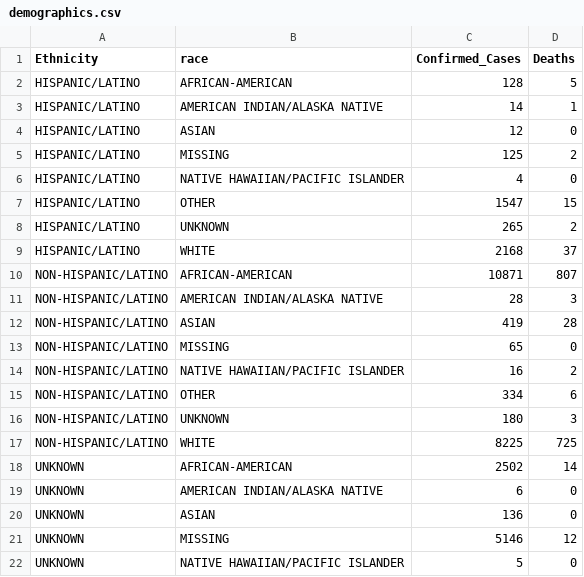
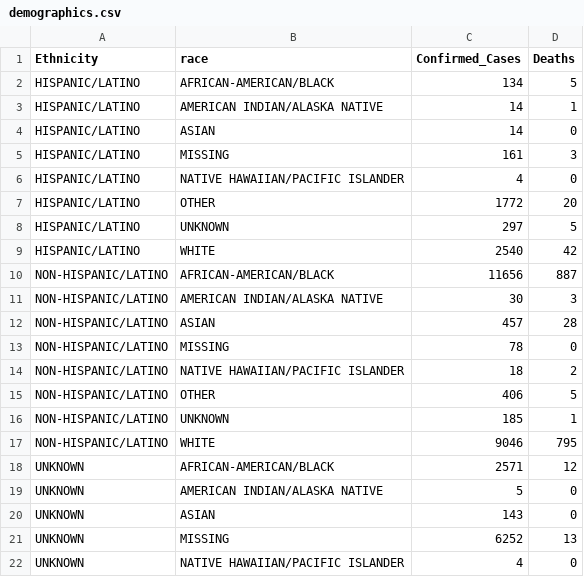
Before and after one commit to AliMedicalOpenSource/Covid-19-Enhanced-Dataset, a CSV file: raw/usa/ga/demographics.csv, drawn as a sheet; only a part is shown; the diff covers the shown part only.

```diff
--- a/raw/usa/ga/demographics.csv
+++ b/raw/usa/ga/demographics.csv
@@ -1,22 +1,22 @@
 Ethnicity,race,Confirmed_Cases,Deaths
-HISPANIC/LATINO,AFRICAN-AMERICAN,128,5
+HISPANIC/LATINO,AFRICAN-AMERICAN/BLACK,134,5
 HISPANIC/LATINO,AMERICAN INDIAN/ALASKA NATIVE,14,1
-HISPANIC/LATINO,ASIAN,12,0
-HISPANIC/LATINO,MISSING,125,2
+HISPANIC/LATINO,ASIAN,14,0
+HISPANIC/LATINO,MISSING,161,3
 HISPANIC/LATINO,NATIVE HAWAIIAN/PACIFIC ISLANDER,4,0
-HISPANIC/LATINO,OTHER,1547,15
-HISPANIC/LATINO,UNKNOWN,265,2
-HISPANIC/LATINO,WHITE,2168,37
-NON-HISPANIC/LATINO,AFRICAN-AMERICAN,10871,807
-NON-HISPANIC/LATINO,AMERICAN INDIAN/ALASKA NATIVE,28,3
-NON-HISPANIC/LATINO,ASIAN,419,28
-NON-HISPANIC/LATINO,MISSING,65,0
-NON-HISPANIC/LATINO,NATIVE HAWAIIAN/PACIFIC ISLANDER,16,2
-NON-HISPANIC/LATINO,OTHER,334,6
-NON-HISPANIC/LATINO,UNKNOWN,180,3
-NON-HISPANIC/LATINO,WHITE,8225,725
-UNKNOWN,AFRICAN-AMERICAN,2502,14
-UNKNOWN,AMERICAN INDIAN/ALASKA NATIVE,6,0
-UNKNOWN,ASIAN,136,0
-UNKNOWN,MISSING,5146,12
-UNKNOWN,NATIVE HAWAIIAN/PACIFIC ISLANDER,5,0
+HISPANIC/LATINO,OTHER,1772,20
+HISPANIC/LATINO,UNKNOWN,297,5
+HISPANIC/LATINO,WHITE,2540,42
+NON-HISPANIC/LATINO,AFRICAN-AMERICAN/BLACK,11656,887
+NON-HISPANIC/LATINO,AMERICAN INDIAN/ALASKA NATIVE,30,3
+NON-HISPANIC/LATINO,ASIAN,457,28
+NON-HISPANIC/LATINO,MISSING,78,0
+NON-HISPANIC/LATINO,NATIVE HAWAIIAN/PACIFIC ISLANDER,18,2
+NON-HISPANIC/LATINO,OTHER,406,5
+NON-HISPANIC/LATINO,UNKNOWN,185,1
+NON-HISPANIC/LATINO,WHITE,9046,795
+UNKNOWN,AFRICAN-AMERICAN/BLACK,2571,12
+UNKNOWN,AMERICAN INDIAN/ALASKA NATIVE,5,0
+UNKNOWN,ASIAN,143,0
+UNKNOWN,MISSING,6252,13
+UNKNOWN,NATIVE HAWAIIAN/PACIFIC ISLANDER,4,0
```
Also changed, not shown: 4 edited cells elsewhere in this file, raw/ca/ns/ca_ns_covid.csv, raw/usa/ga/countycases.csv, 40 other files.
